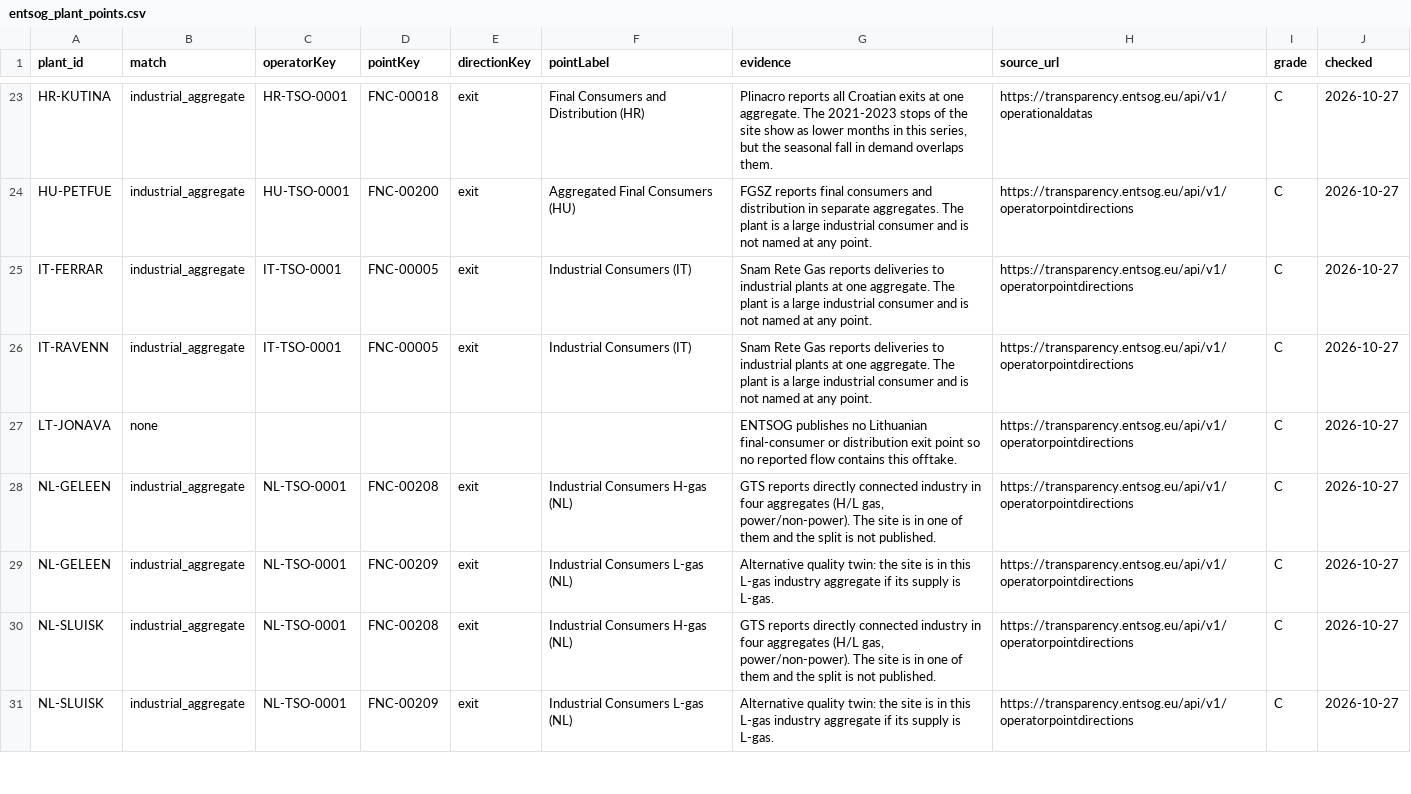
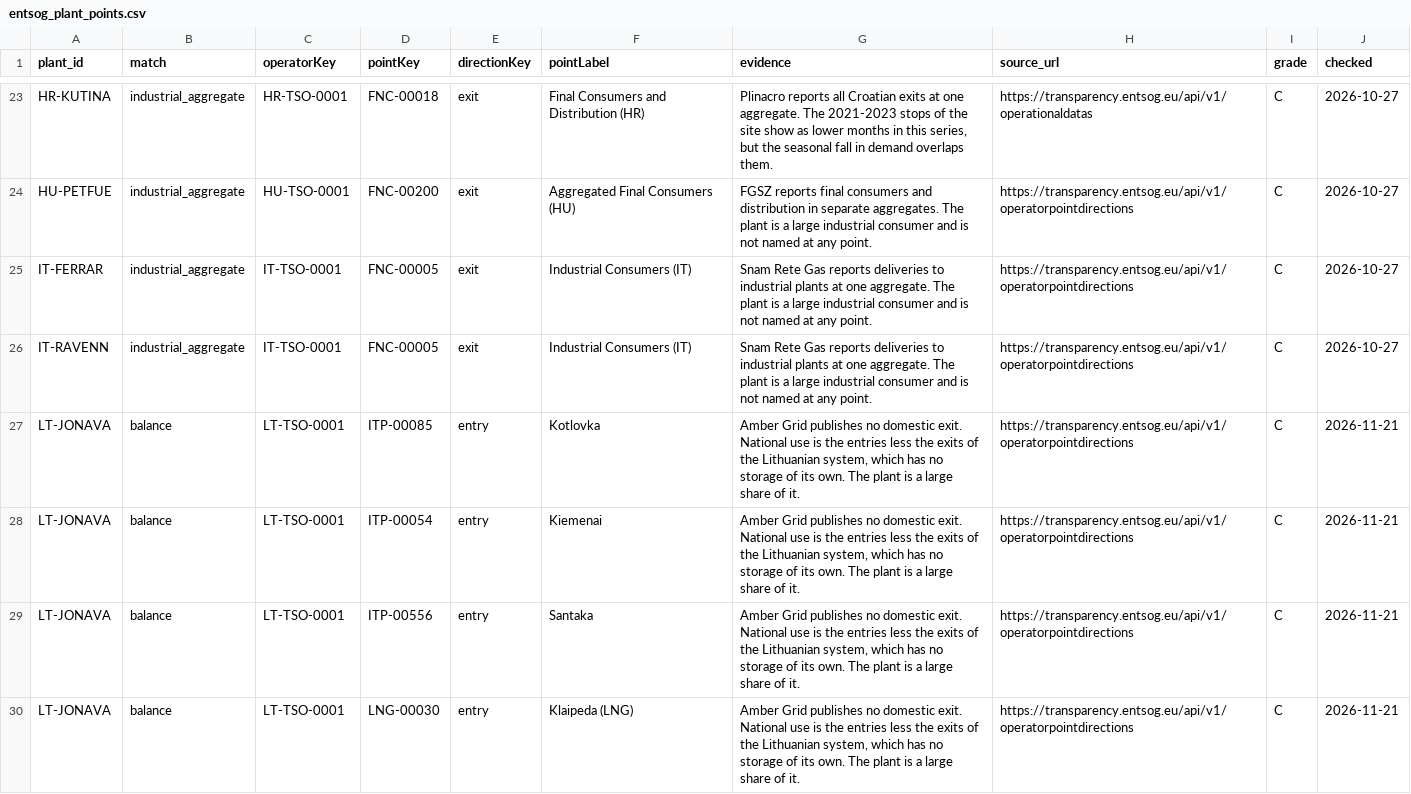
Before and after one commit to andreskv/N-Squeeze, a CSV file: config/entsog_plant_points.csv, drawn as a sheet; only a part is shown, gaps mark what is left out; the shorter side is filled out with more unchanged rows; the diff covers the shown part only.

Commit message:
Map Achema Jonava to the Lithuanian gas balance and record why Šaľa has no series

```diff
--- a/config/entsog_plant_points.csv
+++ b/config/entsog_plant_points.csv
@@ -26,2 +26,5 @@ IT-FERRAR,industrial_aggregate,IT-TSO-0001,FNC-00005,exit,Industrial Consumers (
 IT-RAVENN,industrial_aggregate,IT-TSO-0001,FNC-00005,exit,Industrial Consumers (IT),Snam Rete Gas reports deliveries to industrial plants at one aggregate. The plant is a large industrial consumer and is not named at any point.,https://transparency.entsog.eu/api/v1/operatorpointdirections,C,2026-10-27
-LT-JONAVA,none,,,,,ENTSOG publishes no Lithuanian final-consumer or distribution exit point so no reported flow contains this offtake.,https://transparency.entsog.eu/api/v1/operatorpointdirections,C,2026-10-27
+LT-JONAVA,balance,LT-TSO-0001,ITP-00085,entry,Kotlovka,"Amber Grid publishes no domestic exit. National use is the entries less the exits of the Lithuanian system, which has no storage of its own. The plant is a large share of it.",https://transparency.entsog.eu/api/v1/operatorpointdirections,C,2026-11-21
+LT-JONAVA,balance,LT-TSO-0001,ITP-00054,entry,Kiemenai,"Amber Grid publishes no domestic exit. National use is the entries less the exits of the Lithuanian system, which has no storage of its own. The plant is a large share of it.",https://transparency.entsog.eu/api/v1/operatorpointdirections,C,2026-11-21
+LT-JONAVA,balance,LT-TSO-0001,ITP-00556,entry,Santaka,"Amber Grid publishes no domestic exit. National use is the entries less the exits of the Lithuanian system, which has no storage of its own. The plant is a large share of it.",https://transparency.entsog.eu/api/v1/operatorpointdirections,C,2026-11-21
+LT-JONAVA,balance,LT-TSO-0001,LNG-00030,entry,Klaipeda (LNG),"Amber Grid publishes no domestic exit. National use is the entries less the exits of the Lithuanian system, which has no storage of its own. The plant is a large share of it.",https://transparency.entsog.eu/api/v1/operatorpointdirections,C,2026-11-21
```
Also changed, not shown: 3 added rows and 2 edited cells elsewhere in this file, 2 other files.
